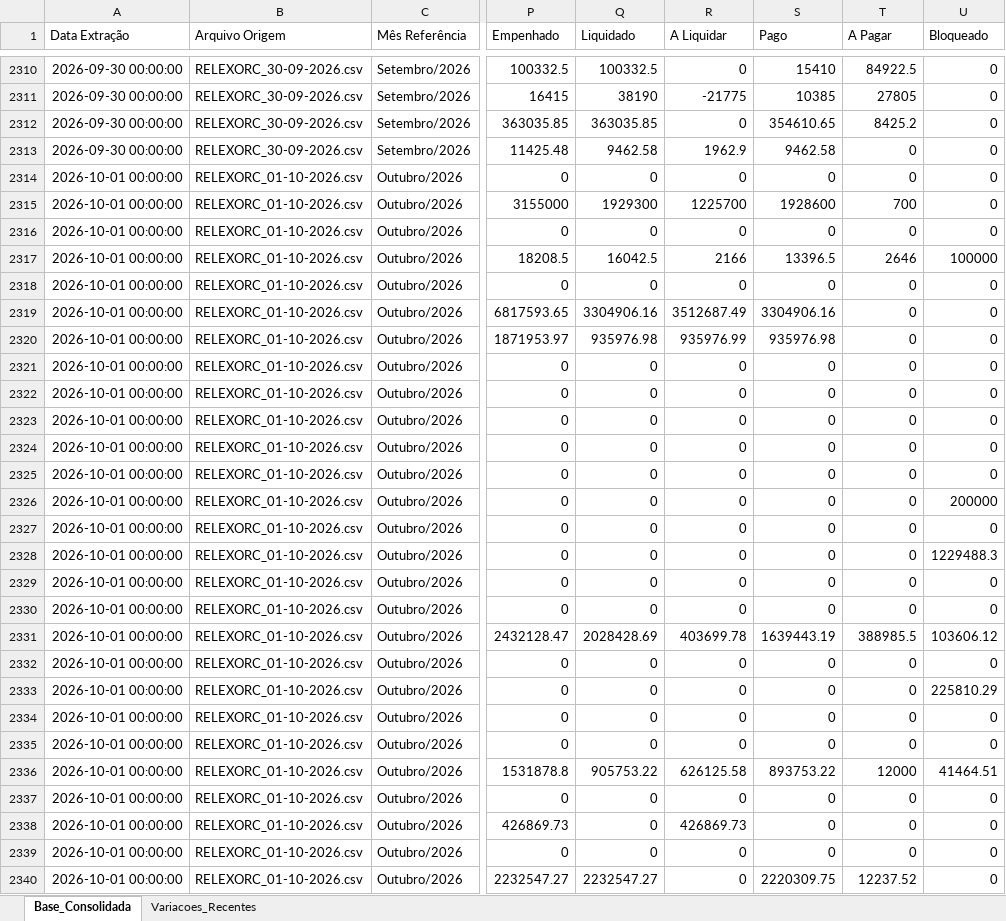
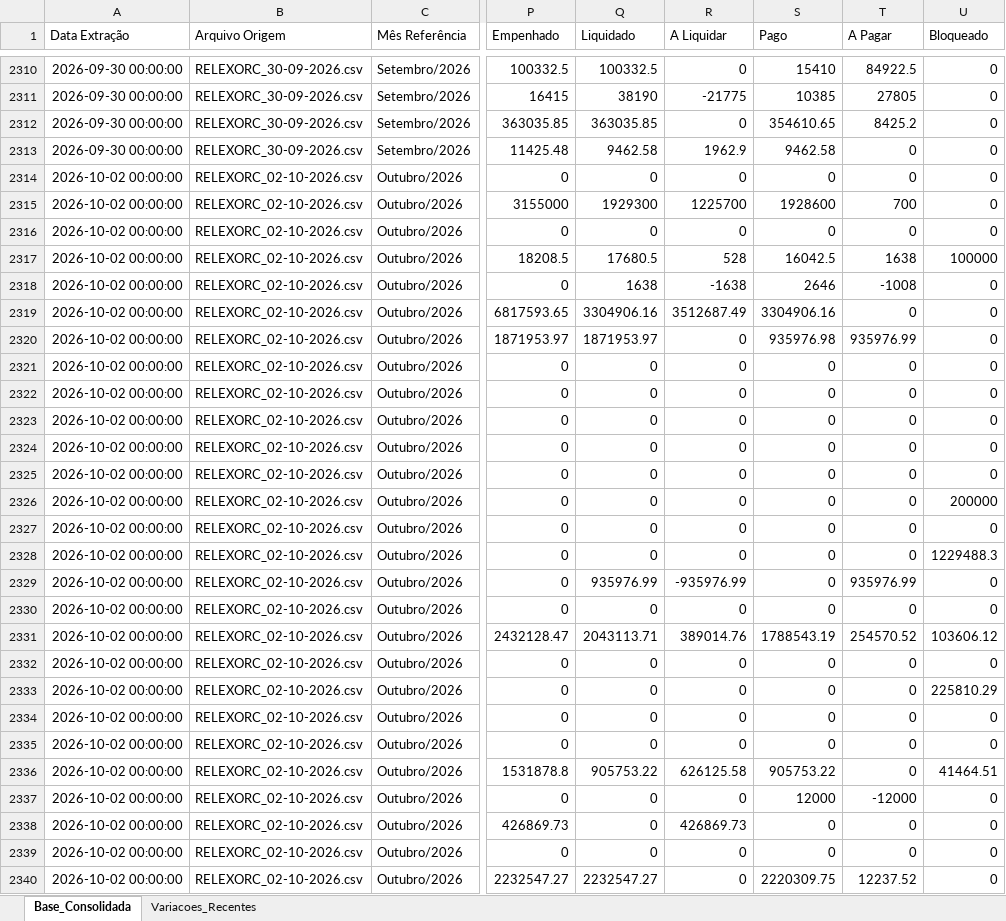
Before and after one commit to leuler-web/painel-execucao-uea, an Excel workbook: Base_Consolidada_SIAFI.xlsx, sheet Base_Consolidada, drawn as a sheet; only a part is shown, gaps mark what is left out; values as stored, in another font and other column widths than the file's, no borders; the diff covers the shown part only; the diff names each change by its address in the sheet, - before the commit and + after, or states it on an @@ line.

Commit message:
Atualização automática - Base Consolidada

```diff
--- a/Base_Consolidada_SIAFI.xlsx (sheet Base_Consolidada)
+++ b/Base_Consolidada_SIAFI.xlsx (sheet Base_Consolidada)
-A2314:A2340 (Data Extração): 2026-10-01 00:00:00
+A2314:A2340 (Data Extração): 2026-10-02 00:00:00
-B2314:B2340 (Arquivo Origem): RELEXORC_01-10-2026.csv
+B2314:B2340 (Arquivo Origem): RELEXORC_02-10-2026.csv
-Q2317 (Liquidado): 16042.5
+Q2317 (Liquidado): 17680.5
-R2317 (A Liquidar): 2166
+R2317 (A Liquidar): 528
-S2317 (Pago): 13396.5
+S2317 (Pago): 16042.5
-T2317 (A Pagar): 2646
+T2317 (A Pagar): 1638
-Q2318 (Liquidado): 0
+Q2318 (Liquidado): 1638
-R2318 (A Liquidar): 0
+R2318 (A Liquidar): -1638
-S2318 (Pago): 0
+S2318 (Pago): 2646
-T2318 (A Pagar): 0
+T2318 (A Pagar): -1008
-Q2320 (Liquidado): 935976.98
+Q2320 (Liquidado): 1871953.97
-R2320 (A Liquidar): 935976.99
+R2320 (A Liquidar): 0
-T2320 (A Pagar): 0
+T2320 (A Pagar): 935976.99
-Q2329 (Liquidado): 0
+Q2329 (Liquidado): 935976.99
-R2329 (A Liquidar): 0
+R2329 (A Liquidar): -935976.99
-T2329 (A Pagar): 0
+T2329 (A Pagar): 935976.99
-Q2331 (Liquidado): 2028428.69
+Q2331 (Liquidado): 2043113.71
-R2331 (A Liquidar): 403699.78
+R2331 (A Liquidar): 389014.76
-S2331 (Pago): 1639443.19
+S2331 (Pago): 1788543.19
-T2331 (A Pagar): 388985.5
+T2331 (A Pagar): 254570.52
-S2336 (Pago): 893753.22
+S2336 (Pago): 905753.22
-T2336 (A Pagar): 12000
+T2336 (A Pagar): 0
-S2337 (Pago): 0
+S2337 (Pago): 12000
-T2337 (A Pagar): 0
+T2337 (A Pagar): -12000
```
Also changed, not shown: 738 edited cells elsewhere in this sheet, sheet Variacoes_Recentes.
